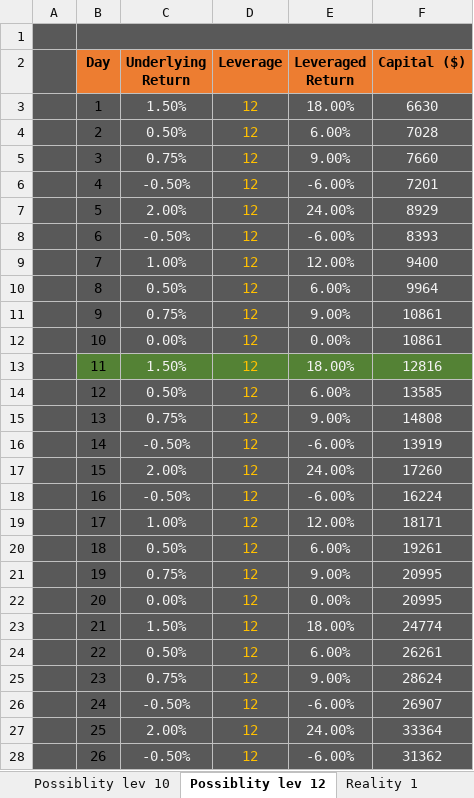
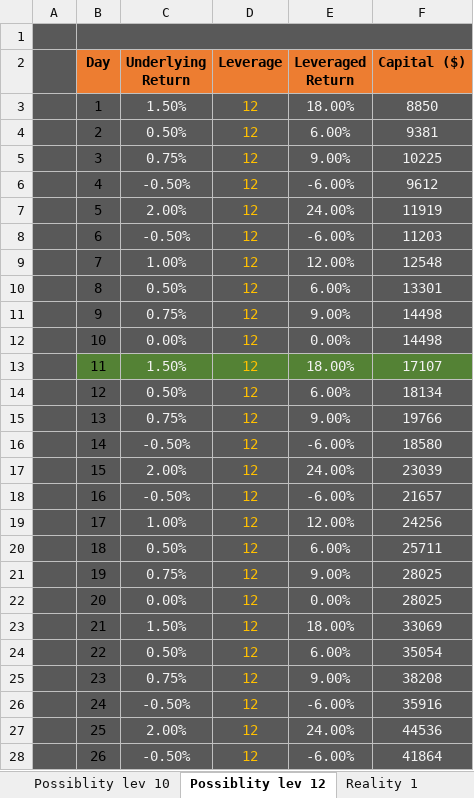
Before and after one commit to Jimmyak1975/My-Scripts---Jim, an Excel workbook: Profits Possibilities.xlsx, sheet Possiblity lev 12, drawn as a sheet; only a part is shown; values as stored, in another font and other column widths than the file's, no borders; the diff covers the shown part only; the diff names each change by its address in the sheet, - before the commit and + after, or states it on an @@ line.

```diff
--- a/Profits Possibilities.xlsx (sheet Possiblity lev 12)
+++ b/Profits Possibilities.xlsx (sheet Possiblity lev 12)
-F3 (Capital ($)): 6630
+F3 (Capital ($)): 8850
-F4 (Capital ($)): 7028
+F4 (Capital ($)): 9381
-F5 (Capital ($)): 7660
+F5 (Capital ($)): 10225
-F6 (Capital ($)): 7201
+F6 (Capital ($)): 9612
-F7 (Capital ($)): 8929
+F7 (Capital ($)): 11919
-F8 (Capital ($)): 8393
+F8 (Capital ($)): 11203
-F9 (Capital ($)): 9400
+F9 (Capital ($)): 12548
-F10 (Capital ($)): 9964
+F10 (Capital ($)): 13301
-F11:F12 (Capital ($)): 10861
+F11:F12 (Capital ($)): 14498
-F13 (Capital ($)): 12816
+F13 (Capital ($)): 17107
-F14 (Capital ($)): 13585
+F14 (Capital ($)): 18134
-F15 (Capital ($)): 14808
+F15 (Capital ($)): 19766
-F16 (Capital ($)): 13919
+F16 (Capital ($)): 18580
-F17 (Capital ($)): 17260
+F17 (Capital ($)): 23039
-F18 (Capital ($)): 16224
+F18 (Capital ($)): 21657
-F19 (Capital ($)): 18171
+F19 (Capital ($)): 24256
-F20 (Capital ($)): 19261
+F20 (Capital ($)): 25711
-F21:F22 (Capital ($)): 20995
+F21:F22 (Capital ($)): 28025
-F23 (Capital ($)): 24774
+F23 (Capital ($)): 33069
-F24 (Capital ($)): 26261
+F24 (Capital ($)): 35054
-F25 (Capital ($)): 28624
+F25 (Capital ($)): 38208
-F26 (Capital ($)): 26907
+F26 (Capital ($)): 35916
-F27 (Capital ($)): 33364
+F27 (Capital ($)): 44536
-F28 (Capital ($)): 31362
+F28 (Capital ($)): 41864
```
Also changed, not shown: 50 edited cells elsewhere in this sheet, sheet Reality 1, sheet Reality 4, sheet Reality 5, sheet Reality 3, sheet Reality 2, formulas that keep their value.
